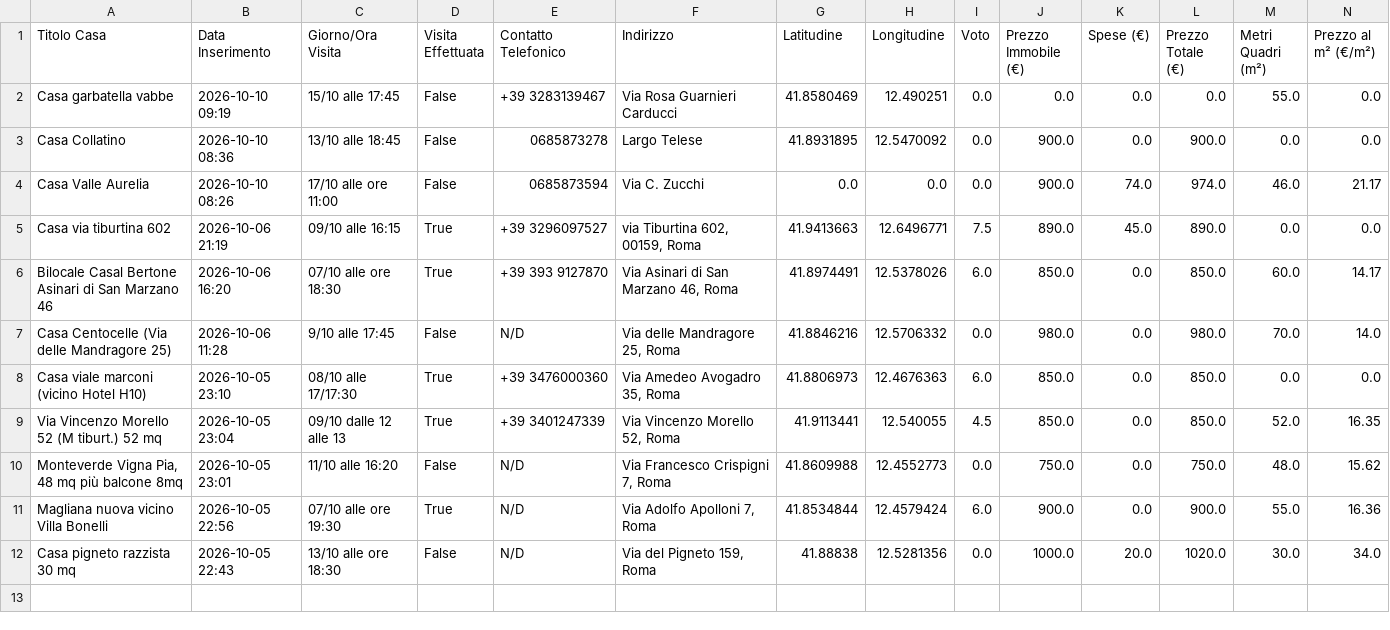
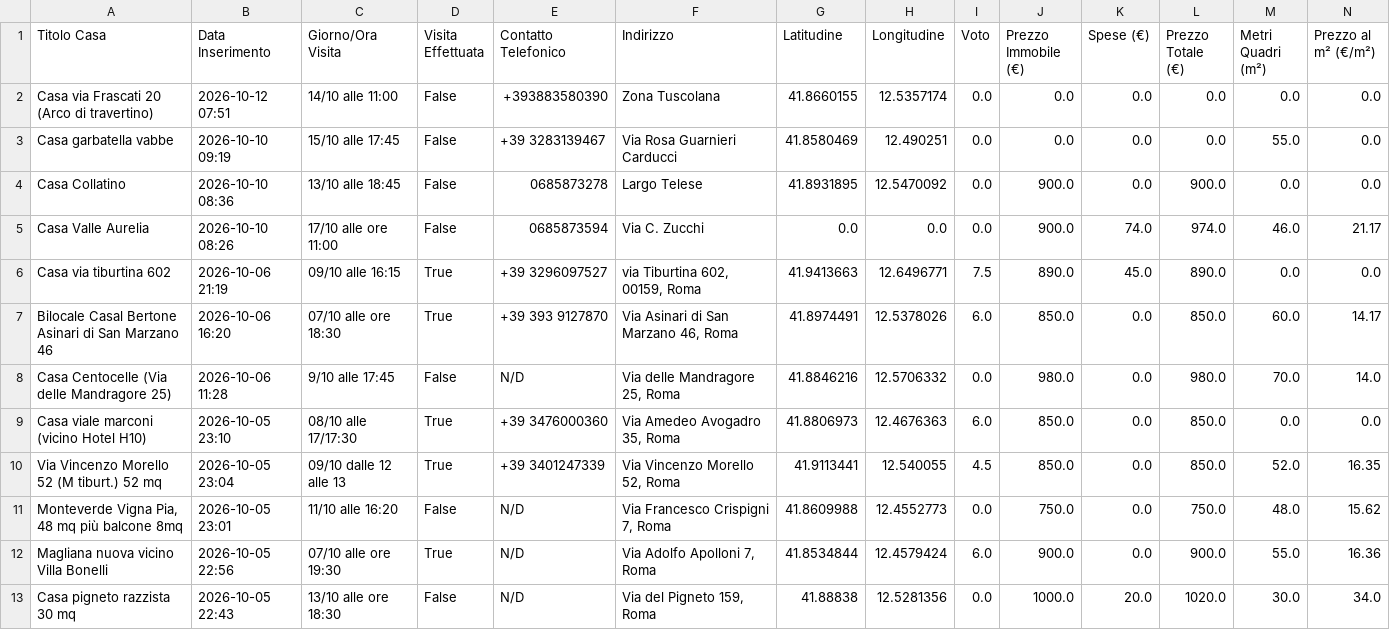
Before and after one commit to Nitrowarrior98/Case_in_affitto, a CSV file: case_in_affitto.csv, drawn as a sheet; only a part is shown; rows hold the shown columns only; the diff names each change by its address in the sheet, - before the commit and + after, or states it on an @@ line.

Commit message:
Aggiornamento catalogo 2026-10-12 07:51

```diff
--- a/case_in_affitto.csv
+++ b/case_in_affitto.csv
+row 2: Casa via Frascati 20 (Arco di travertino) | 2026-10-12 07:51 | 14/10 alle 11:00 | False | +393883580390 | Zona Tuscolana | 41.8660155 | 12.5357174 | 0.0 | 0.0 | 0.0 | 0.0 | 0.0 | 0.0
```
